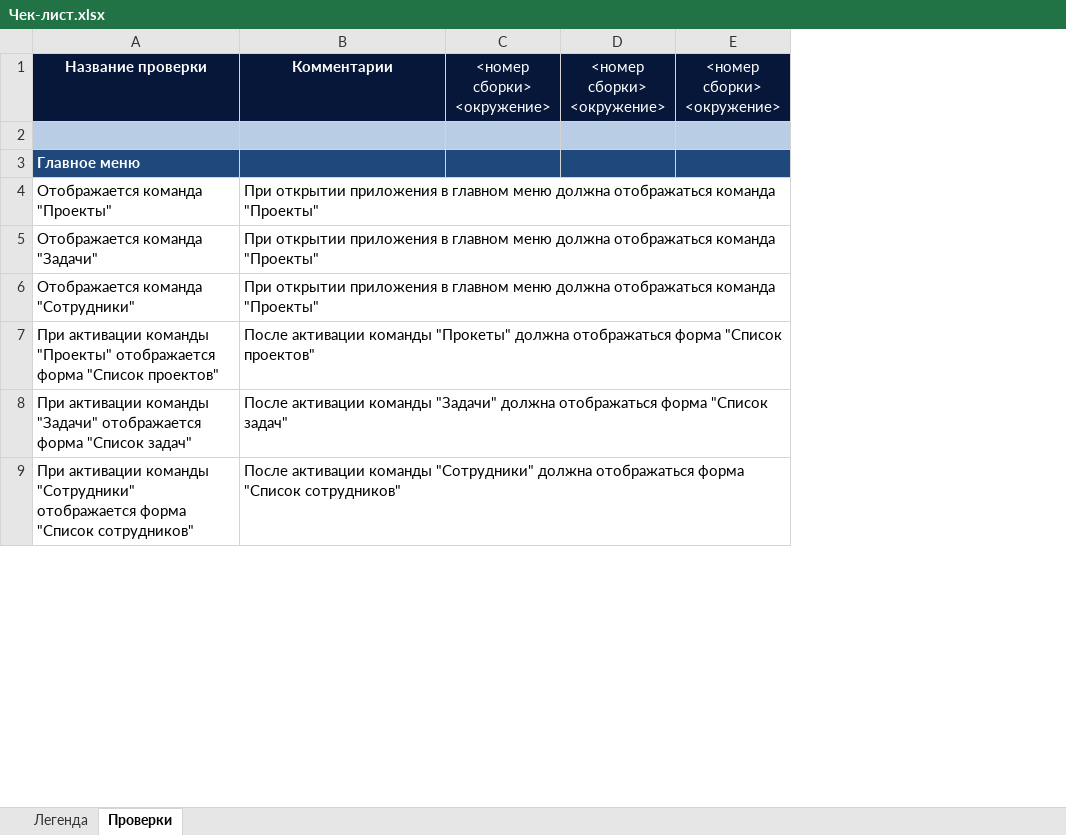
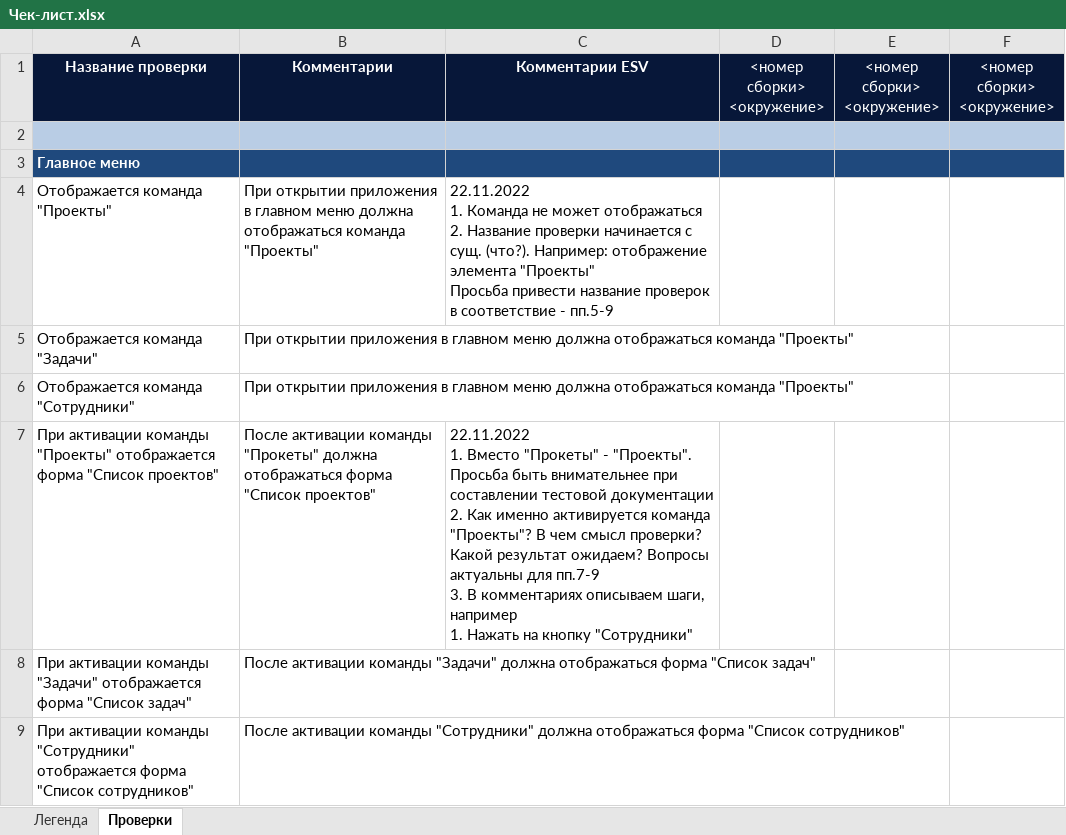
Before and after one commit to bracks1/req_test, an Excel workbook: Чек-лист.xlsx, sheet Проверки, drawn as a sheet; only a part is shown; values as stored, in another font and other column widths than the file's, no borders; ↵ is a line break in a cell; the diff names each change by its address in the sheet, - before the commit and + after, or states it on an @@ line.

Commit message:
см. комментарии к чеклисту

```diff
--- a/Чек-лист.xlsx (sheet Проверки)
+++ b/Чек-лист.xlsx (sheet Проверки)
+column C, rows 1-7: Комментарии ESV |  |  | 22.11.2022 ↵ 1. Команда не может отображаться ↵ 2. Название проверки начинается с сущ. (что?). Например: отображение элемента "Проекты" ↵ Просьба привести название проверок в соответствие - пп.5-9 |  |  | 22.11.2022 ↵ 1. Вместо "Прокеты" - "Проекты". Просьба быть внимательнее при составлении тестовой документации ↵ 2. Как именно активируется команда "Проекты"? В чем смысл проверки? Какой результат ожидаем? Вопросы актуальны для пп.7-9 ↵ 3. В комментариях описываем шаги, например ↵ 1. Нажать на кнопку "Сотрудники"
```
